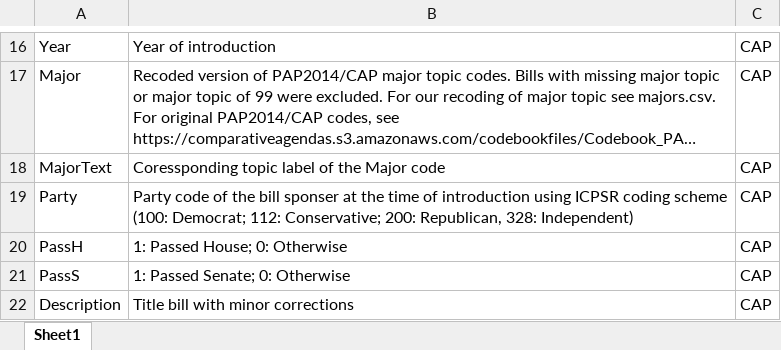
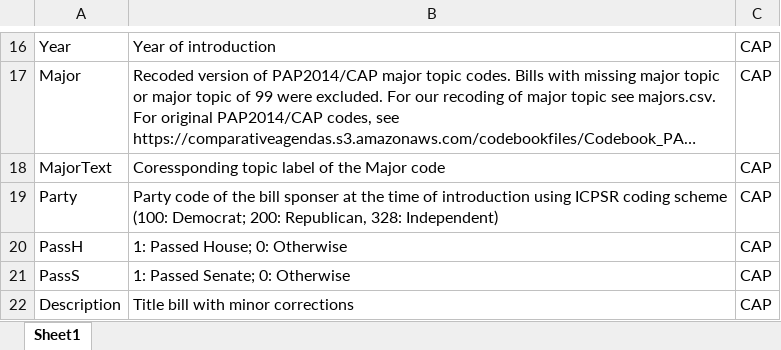
Before and after one commit to asheshrambachan/LanguageModel_Labels, an Excel workbook: congressional_bills/01_bills/bills_codebook.xlsx, sheet Sheet1, drawn as a sheet; only a part is shown, gaps mark what is left out; long unchanged cells end in …; values as stored, in another font and other column widths than the file's, no borders; the diff names each change by its address in the sheet, - before the commit and + after, or states it on an @@ line.

Commit message:
[CB] Removed .2f float point format restriction when merging bills metadata

```diff
--- a/congressional_bills/01_bills/bills_codebook.xlsx (sheet Sheet1)
+++ b/congressional_bills/01_bills/bills_codebook.xlsx (sheet Sheet1)
-B19: …(100: Democrat; 112: Conservative; 200: Republican,…
+B19: …(100: Democrat; 200: Republican,…
```
Also changed, not shown: 3 other files.
